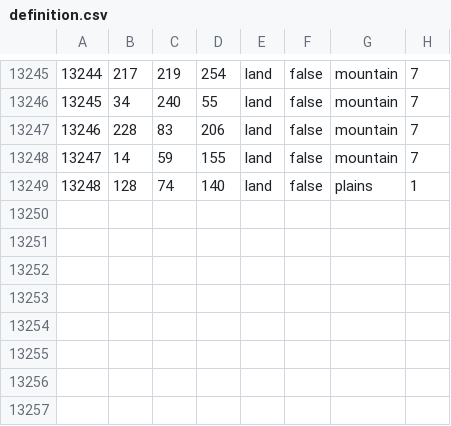
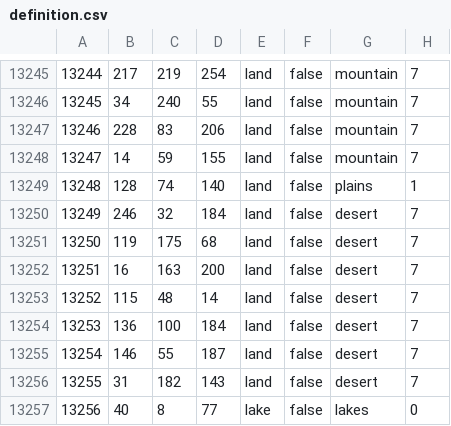
Before and after one commit to Gtym33/Kursach-Himiya, a CSV file: map/definition.csv, drawn as a sheet; only a part is shown, gaps mark what is left out.

```diff
--- a/map/definition.csv
+++ b/map/definition.csv
@@ -13249 +13249,9 @@
 13248;128;74;140;land;false;plains;1
+13249;246;32;184;land;false;desert;7
+13250;119;175;68;land;false;desert;7
+13251;16;163;200;land;false;desert;7
+13252;115;48;14;land;false;desert;7
+13253;136;100;184;land;false;desert;7
+13254;146;55;187;land;false;desert;7
+13255;31;182;143;land;false;desert;7
+13256;40;8;77;lake;false;lakes;0
```
Also changed, not shown: 41 other files.
